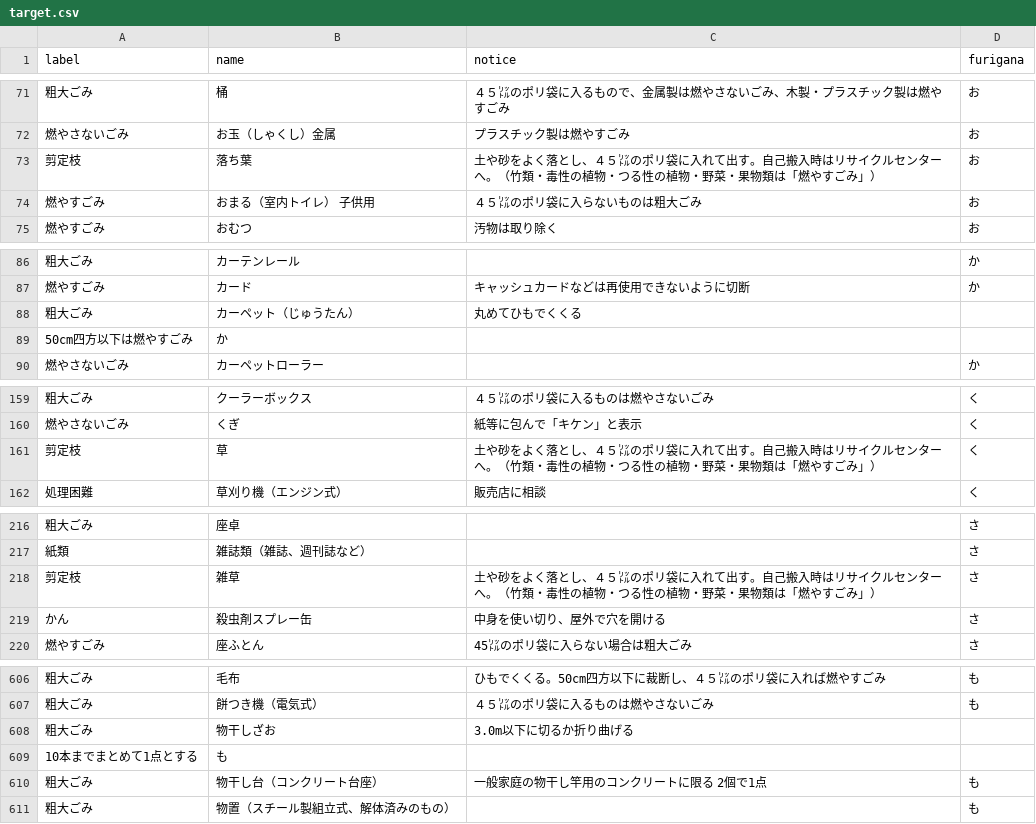
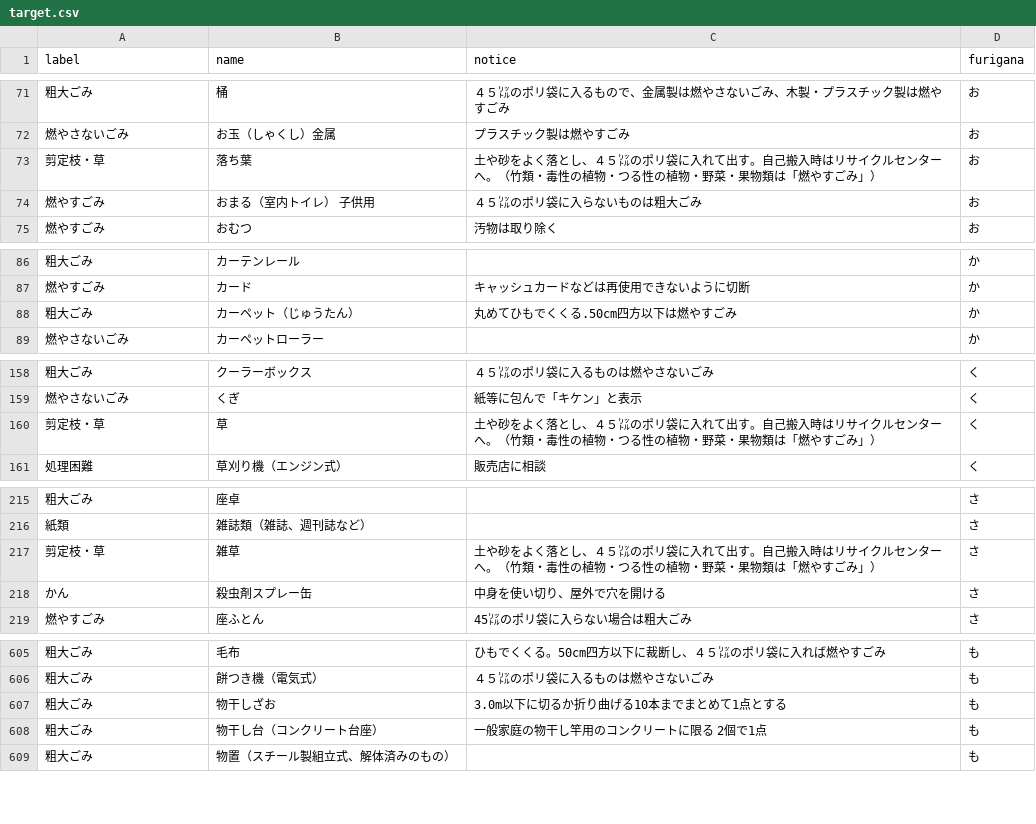
Before and after one commit to codeforharima/5374, a CSV file: data/target.csv, drawn as a sheet; only a part is shown, gaps mark what is left out; the diff covers the shown part only.

```diff
--- a/data/target.csv
+++ b/data/target.csv
@@ -72,3 +72,3 @@ label,name,notice,furigana
 燃やさないごみ,お玉（しゃくし）金属,プラスチック製は燃やすごみ,お
-剪定枝,落ち葉,土や砂をよく落とし、４５㍑のポリ袋に入れて出す。自己搬入時はリサイクルセンターへ。（竹類・毒性の植物・つる性の植物・野菜・果物類は「燃やすごみ」）,お
+剪定枝・草,落ち葉,土や砂をよく落とし、４５㍑のポリ袋に入れて出す。自己搬入時はリサイクルセンターへ。（竹類・毒性の植物・つる性の植物・野菜・果物類は「燃やすごみ」）,お
 燃やすごみ,おまる（室内トイレ） 子供用,４５㍑のポリ袋に入らないものは粗大ごみ,お
@@ -87,4 +87,3 @@ label,name,notice,furigana
 燃やすごみ,カード,キャッシュカードなどは再使用できないように切断,か
-粗大ごみ,カーペット（じゅうたん）,丸めてひもでくくる,
-50cm四方以下は燃やすごみ,か,,
+粗大ごみ,カーペット（じゅうたん）,"丸めてひもでくくる.50cm四方以下は燃やすごみ",か
 燃やさないごみ,カーペットローラー,,か
@@ -160,3 +159,3 @@ label,name,notice,furigana
 燃やさないごみ,くぎ,紙等に包んで「キケン」と表示,く
-剪定枝,草,土や砂をよく落とし、４５㍑のポリ袋に入れて出す。自己搬入時はリサイクルセンターへ。（竹類・毒性の植物・つる性の植物・野菜・果物類は「燃やすごみ」）,く
+剪定枝・草,草,土や砂をよく落とし、４５㍑のポリ袋に入れて出す。自己搬入時はリサイクルセンターへ。（竹類・毒性の植物・つる性の植物・野菜・果物類は「燃やすごみ」）,く
 処理困難,草刈り機（エンジン式）,販売店に相談,く
@@ -217,3 +216,3 @@ label,name,notice,furigana
 紙類,雑誌類（雑誌、週刊誌など）,,さ
-剪定枝,雑草,土や砂をよく落とし、４５㍑のポリ袋に入れて出す。自己搬入時はリサイクルセンターへ。（竹類・毒性の植物・つる性の植物・野菜・果物類は「燃やすごみ」）,さ
+剪定枝・草,雑草,土や砂をよく落とし、４５㍑のポリ袋に入れて出す。自己搬入時はリサイクルセンターへ。（竹類・毒性の植物・つる性の植物・野菜・果物類は「燃やすごみ」）,さ
 かん,殺虫剤スプレー缶,中身を使い切り、屋外で穴を開ける,さ
@@ -607,3 +606,2 @@ label,name,notice,furigana
 粗大ごみ,餅つき機（電気式）,４５㍑のポリ袋に入るものは燃やさないごみ,も
-粗大ごみ,物干しざお,3.0m以下に切るか折り曲げる,
-10本までまとめて1点とする,も,,
+粗大ごみ,物干しざお,"3.0m以下に切るか折り曲げる10本までまとめて1点とする",も
```
Also changed, not shown: 1 edited cell elsewhere in this file, data/description.csv, 1 other file.
